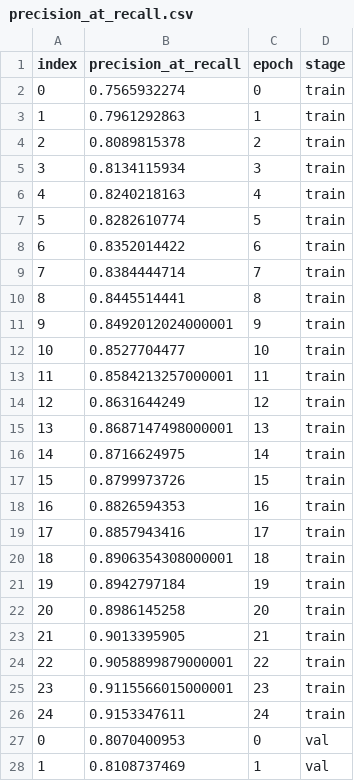
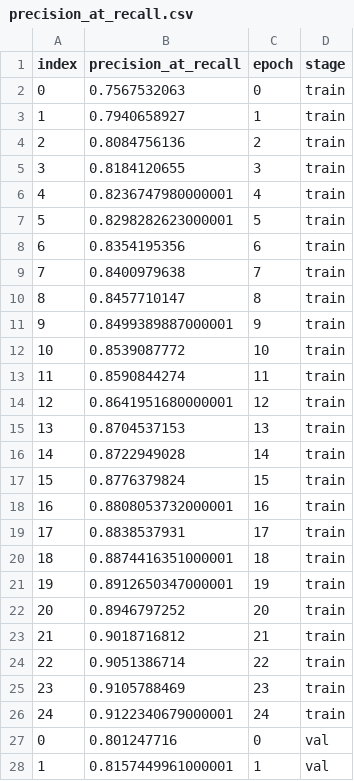
Before and after one commit to sha-cmd/Aphrodite, a CSV file: multi_plots/w2v_lstm_logs_stem_dvc_plots/precision_at_recall.csv, drawn as a sheet; only a part is shown; the diff covers the shown part only.

Commit message:
Nouvelle computation multi-plots

```diff
--- a/multi_plots/w2v_lstm_logs_stem_dvc_plots/precision_at_recall.csv
+++ b/multi_plots/w2v_lstm_logs_stem_dvc_plots/precision_at_recall.csv
@@ -1,28 +1,28 @@
 index,precision_at_recall,epoch,stage
-0,0.7565932274,0,train
-1,0.7961292863,1,train
-2,0.8089815378,2,train
-3,0.8134115934,3,train
-4,0.8240218163,4,train
-5,0.8282610774,5,train
-6,0.8352014422,6,train
-7,0.8384444714,7,train
-8,0.8445514441,8,train
-9,0.8492012024000001,9,train
-10,0.8527704477,10,train
-11,0.8584213257000001,11,train
-12,0.8631644249,12,train
-13,0.8687147498000001,13,train
-14,0.8716624975,14,train
-15,0.8799973726,15,train
-16,0.8826594353,16,train
-17,0.8857943416,17,train
-18,0.8906354308000001,18,train
-19,0.8942797184,19,train
-20,0.8986145258,20,train
-21,0.9013395905,21,train
-22,0.9058899879000001,22,train
-23,0.9115566015000001,23,train
-24,0.9153347611,24,train
-0,0.8070400953,0,val
-1,0.8108737469,1,val
+0,0.7567532063,0,train
+1,0.7940658927,1,train
+2,0.8084756136,2,train
+3,0.8184120655,3,train
+4,0.8236747980000001,4,train
+5,0.8298282623000001,5,train
+6,0.8354195356,6,train
+7,0.8400979638,7,train
+8,0.8457710147,8,train
+9,0.8499389887000001,9,train
+10,0.8539087772,10,train
+11,0.8590844274,11,train
+12,0.8641951680000001,12,train
+13,0.8704537153,13,train
+14,0.8722949028,14,train
+15,0.8776379824,15,train
+16,0.8808053732000001,16,train
+17,0.8838537931,17,train
+18,0.8874416351000001,18,train
+19,0.8912650347000001,19,train
+20,0.8946797252,20,train
+21,0.9018716812,21,train
+22,0.9051386714,22,train
+23,0.9105788469,23,train
+24,0.9122340679000001,24,train
+0,0.801247716,0,val
+1,0.8157449961000001,1,val
```
Also changed, not shown: 23 edited cells elsewhere in this file, multi_plots/w2v_logs_lemm_dvc_plots/precision_at_recall.csv, multi_plots/w2v_logs_stem_dvc_plots/auc.csv, 52 other files.
